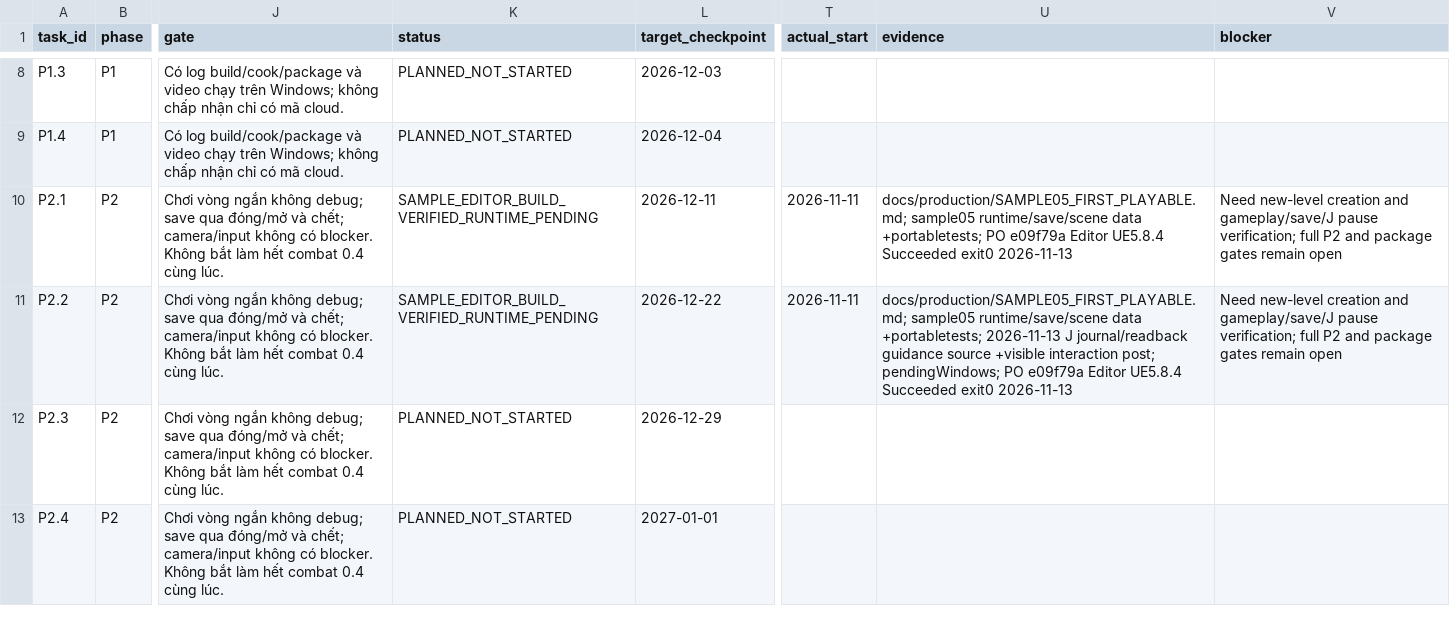
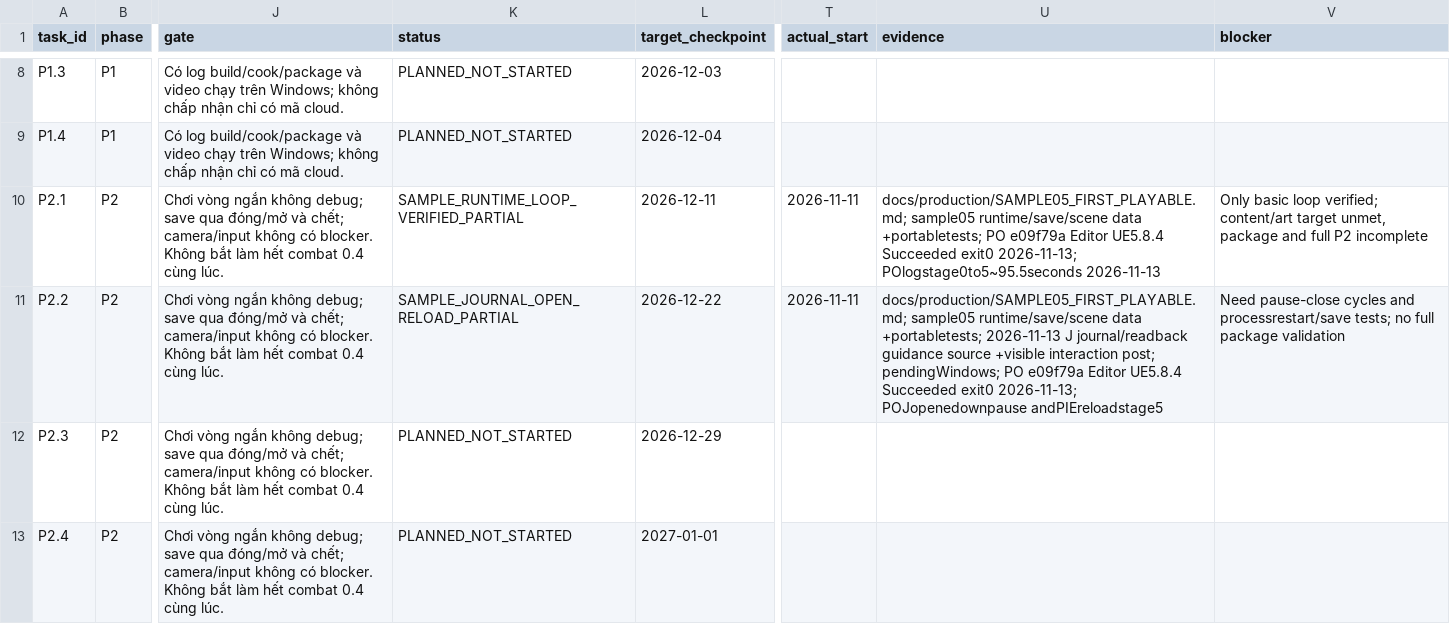
Before and after one commit to LongVuCode/GAME-AAA---VietNam-version, a CSV file: docs/production/PHASE_AGENT_WBS.csv, drawn as a sheet; only a part is shown, gaps mark what is left out; the diff names each change by its address in the sheet, - before the commit and + after, or states it on an @@ line.

```diff
--- a/docs/production/PHASE_AGENT_WBS.csv
+++ b/docs/production/PHASE_AGENT_WBS.csv
-K10 (status): SAMPLE_EDITOR_BUILD_VERIFIED_RUNTIME_PENDING
+K10 (status): SAMPLE_RUNTIME_LOOP_VERIFIED_PARTIAL
-U10 (evidence): …Succeeded exit0 2026-11-13
+U10 (evidence): …Succeeded exit0 2026-11-13; POlogstage0to5~95.5seconds 2026-11-13
-V10 (blocker): Need new-level creation and gameplay/save/J pause verification; full P2 and package gates remain open
+V10 (blocker): Only basic loop verified; content/art target unmet, package and full P2 incomplete
-K11 (status): SAMPLE_EDITOR_BUILD_VERIFIED_RUNTIME_PENDING
+K11 (status): SAMPLE_JOURNAL_OPEN_RELOAD_PARTIAL
-U11 (evidence): …Succeeded exit0 2026-11-13
+U11 (evidence): …Succeeded exit0 2026-11-13; POJopenedownpause andPIEreloadstage5
-V11 (blocker): Need new-level creation and gameplay/save/J pause verification; full P2 and package gates remain open
+V11 (blocker): Need pause-close cycles and processrestart/save tests; no full package validation
```
Also changed, not shown: 5 other files.
